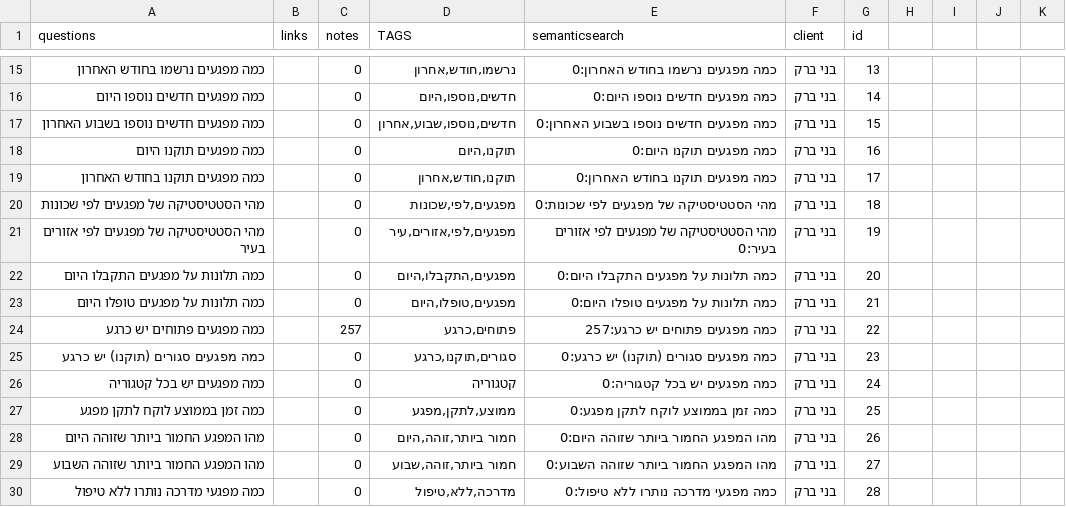
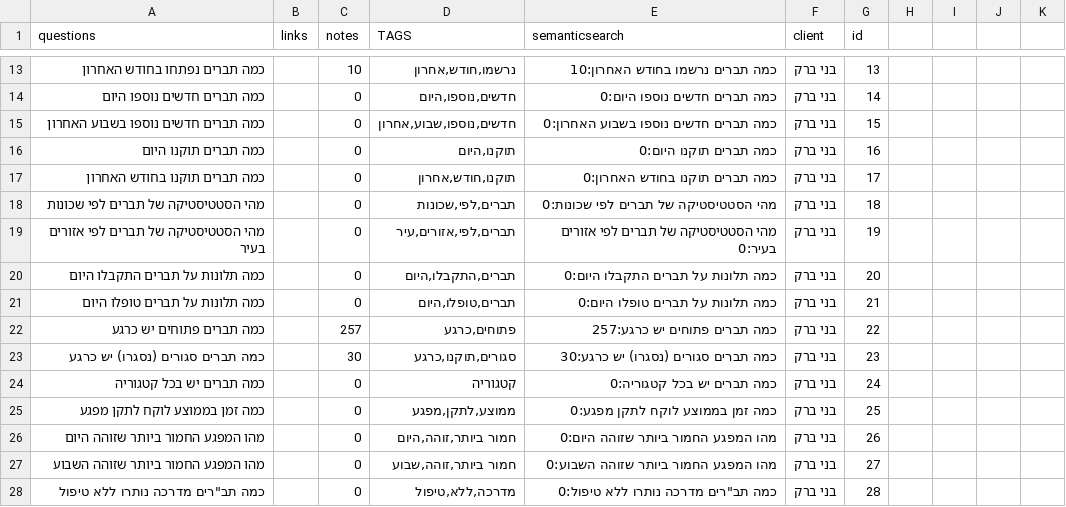
Before and after one commit to nadavsimba24/ai-chat, a CSV file: AI_chat/data/knowledge_center.csv, drawn as a sheet; only a part is shown, gaps mark what is left out; the diff covers the shown part only.

Commit message:
Update knowledge_center.csv

```diff
--- a/AI_chat/data/knowledge_center.csv
+++ b/AI_chat/data/knowledge_center.csv
@@ -15,13 +13,13 @@ questions,links,notes,TAGS,semanticsearch,client,id
-כמה מפגעים נרשמו בחודש האחרון,,0,"נרשמו,חודש,אחרון     ",כמה מפגעים נרשמו בחודש האחרון:0,בני ברק,13
-כמה מפגעים חדשים נוספו היום,,0,"חדשים,נוספו,היום     ",כמה מפגעים חדשים נוספו היום:0,בני ברק,14
-כמה מפגעים חדשים נוספו בשבוע האחרון,,0,"חדשים,נוספו,שבוע,אחרון ",כמה מפגעים חדשים נוספו בשבוע האחרון:0,בני ברק,15
-כמה מפגעים תוקנו היום,,0,"תוקנו,היום          ",כמה מפגעים תוקנו היום:0,בני ברק,16
-כמה מפגעים תוקנו בחודש האחרון,,0,"תוקנו,חודש,אחרון     ",כמה מפגעים תוקנו בחודש האחרון:0,בני ברק,17
-מהי הסטטיסטיקה של מפגעים לפי שכונות,,0,"מפגעים,לפי,שכונות  ",מהי הסטטיסטיקה של מפגעים לפי שכונות:0,בני ברק,18
-מהי הסטטיסטיקה של מפגעים לפי אזורים בעיר,,0,"מפגעים,לפי,אזורים,עיר ",מהי הסטטיסטיקה של מפגעים לפי אזורים בעיר:0,בני ברק,19
-כמה תלונות על מפגעים התקבלו היום,,0,"מפגעים,התקבלו,היום   ",כמה תלונות על מפגעים התקבלו היום:0,בני ברק,20
-כמה תלונות על מפגעים טופלו היום,,0,"מפגעים,טופלו,היום   ",כמה תלונות על מפגעים טופלו היום:0,בני ברק,21
-כמה מפגעים פתוחים יש כרגע,,257,"פתוחים,כרגע     ",כמה מפגעים פתוחים יש כרגע:257,בני ברק,22
-כמה מפגעים סגורים (תוקנו) יש כרגע,,0,"סגורים,תוקנו,כרגע  ",כמה מפגעים סגורים (תוקנו) יש כרגע:0,בני ברק,23
-כמה מפגעים יש בכל קטגוריה,,0,קטגוריה              ,כמה מפגעים יש בכל קטגוריה:0,בני ברק,24
+כמה תברים נפתחו בחודש האחרון,,10,"נרשמו,חודש,אחרון     ",כמה תברים נרשמו בחודש האחרון:10,בני ברק,13
+כמה תברים חדשים נוספו היום,,0,"חדשים,נוספו,היום     ",כמה תברים חדשים נוספו היום:0,בני ברק,14
+כמה תברים חדשים נוספו בשבוע האחרון,,0,"חדשים,נוספו,שבוע,אחרון ",כמה תברים חדשים נוספו בשבוע האחרון:0,בני ברק,15
+כמה תברים תוקנו היום,,0,"תוקנו,היום          ",כמה תברים תוקנו היום:0,בני ברק,16
+כמה תברים תוקנו בחודש האחרון,,0,"תוקנו,חודש,אחרון     ",כמה תברים תוקנו בחודש האחרון:0,בני ברק,17
+מהי הסטטיסטיקה של תברים לפי שכונות,,0,"תברים,לפי,שכונות  ",מהי הסטטיסטיקה של תברים לפי שכונות:0,בני ברק,18
+מהי הסטטיסטיקה של תברים לפי אזורים בעיר,,0,"תברים,לפי,אזורים,עיר ",מהי הסטטיסטיקה של תברים לפי אזורים בעיר:0,בני ברק,19
+כמה תלונות על תברים התקבלו היום,,0,"תברים,התקבלו,היום   ",כמה תלונות על תברים התקבלו היום:0,בני ברק,20
+כמה תלונות על תברים טופלו היום,,0,"תברים,טופלו,היום   ",כמה תלונות על תברים טופלו היום:0,בני ברק,21
+כמה תברים פתוחים יש כרגע,,257,"פתוחים,כרגע     ",כמה תברים פתוחים יש כרגע:257,בני ברק,22
+כמה תברים סגורים (נסגרו) יש כרגע,,30,"סגורים,תוקנו,כרגע  ",כמה תברים סגורים (נסגרו) יש כרגע:30,בני ברק,23
+כמה תברים יש בכל קטגוריה,,0,קטגוריה              ,כמה תברים יש בכל קטגוריה:0,בני ברק,24
 כמה זמן בממוצע לוקח לתקן מפגע,,0,"ממוצע,לתקן,מפגע     ",כמה זמן בממוצע לוקח לתקן מפגע:0,בני ברק,25
@@ -29,2 +27,2 @@ questions,links,notes,TAGS,semanticsearch,client,id
 מהו המפגע החמור ביותר שזוהה השבוע,,0,"חמור ביותר,זוהה,שבוע     ",מהו המפגע החמור ביותר שזוהה השבוע:0,בני ברק,27
-כמה מפגעי מדרכה נותרו ללא טיפול,,0,"מדרכה,ללא,טיפול      ",כמה מפגעי מדרכה נותרו ללא טיפול:0,בני ברק,28
+כמה תב"רים מדרכה נותרו ללא טיפול,,0,"מדרכה,ללא,טיפול      ",כמה תב"רים מדרכה נותרו ללא טיפול:0,בני ברק,28
```
Also changed, not shown: 4 added rows, 6 removed rows and 42 edited cells elsewhere in this file.
